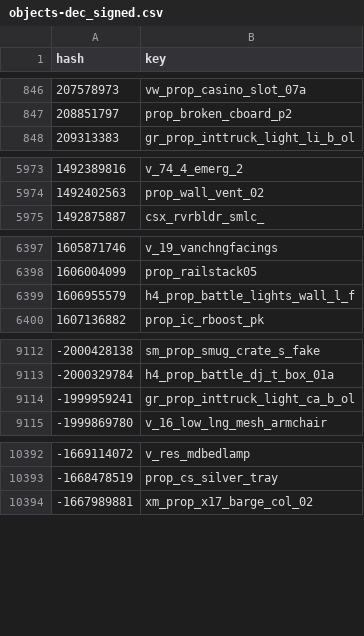
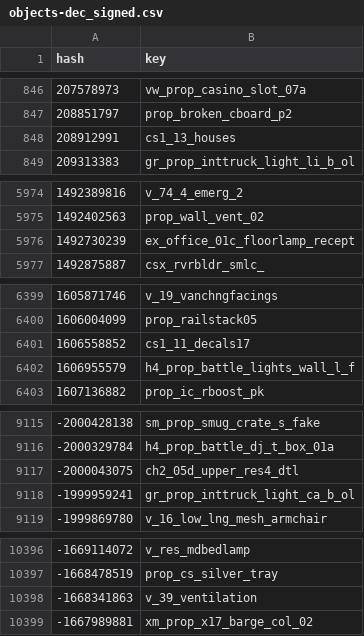
Before and after one commit to calamity-inc/gta-v-joaat-hash-db, a CSV file: out/objects-dec_signed.csv, drawn as a sheet; only a part is shown, gaps mark what is left out; the diff covers the shown part only; the diff names each change by its address in the sheet, - before the commit and + after, or states it on an @@ line.

Commit message:
Update objects

```diff
--- a/out/objects-dec_signed.csv
+++ b/out/objects-dec_signed.csv
+row 848: 208912991 | cs1_13_houses
+row 5976: 1492730239 | ex_office_01c_floorlamp_recept
+row 6401: 1606558852 | cs1_11_decals17
+row 9117: -2000043075 | ch2_05d_upper_res4_dtl
+row 10398: -1668341863 | v_39_ventilation
```
Also changed, not shown: 4 added rows and 2 edited cells elsewhere in this file, out/objects-dec_unsigned.csv, out/objects-hex.csv, 1 other file.
